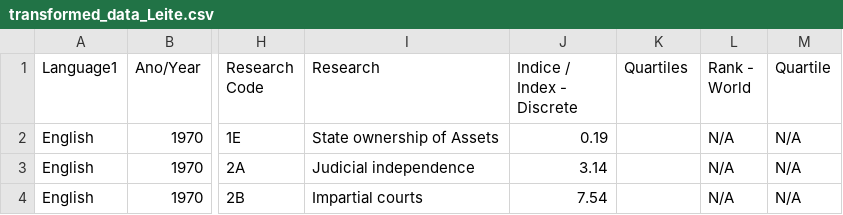
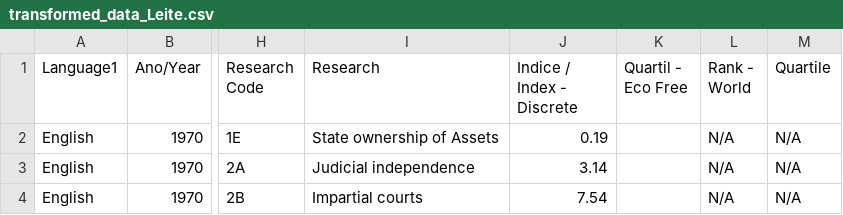
Before and after one commit to LinusMadera/EFDTableauAdapter, a CSV file: transformed_data_Leite.csv, drawn as a sheet; only a part is shown, gaps mark what is left out; the diff names each change by its address in the sheet, - before the commit and + after, or states it on an @@ line.

Commit message:
Quartile - Eco Free

```diff
--- a/transformed_data_Leite.csv
+++ b/transformed_data_Leite.csv
-K1: Quartiles
+K1: Quartil - Eco Free
```
Also changed, not shown: 1 other file.
